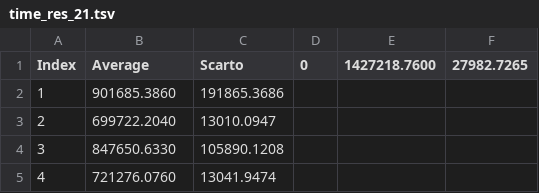
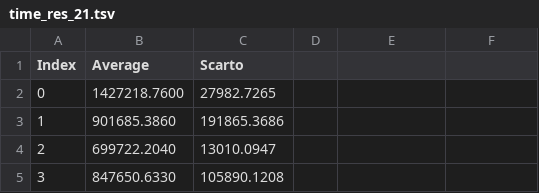
Before and after one commit to giacomoalbe/SerialSensDecoder, a TSV file: res/time_res_21.tsv, drawn as a sheet; only a part is shown; the shorter side is filled out with more unchanged rows.

```diff
--- a/res/time_res_21.tsv
+++ b/res/time_res_21.tsv
@@ -1,2 +1,3 @@
-Index	Average	Scarto	0	1427218.7600	27982.7265
+Index	Average	Scarto
+0	1427218.7600	27982.7265
 1	901685.3860	191865.3686
```
Also changed, not shown: res/time_res_22.tsv, res/time_res_23.tsv, 18 other files.
